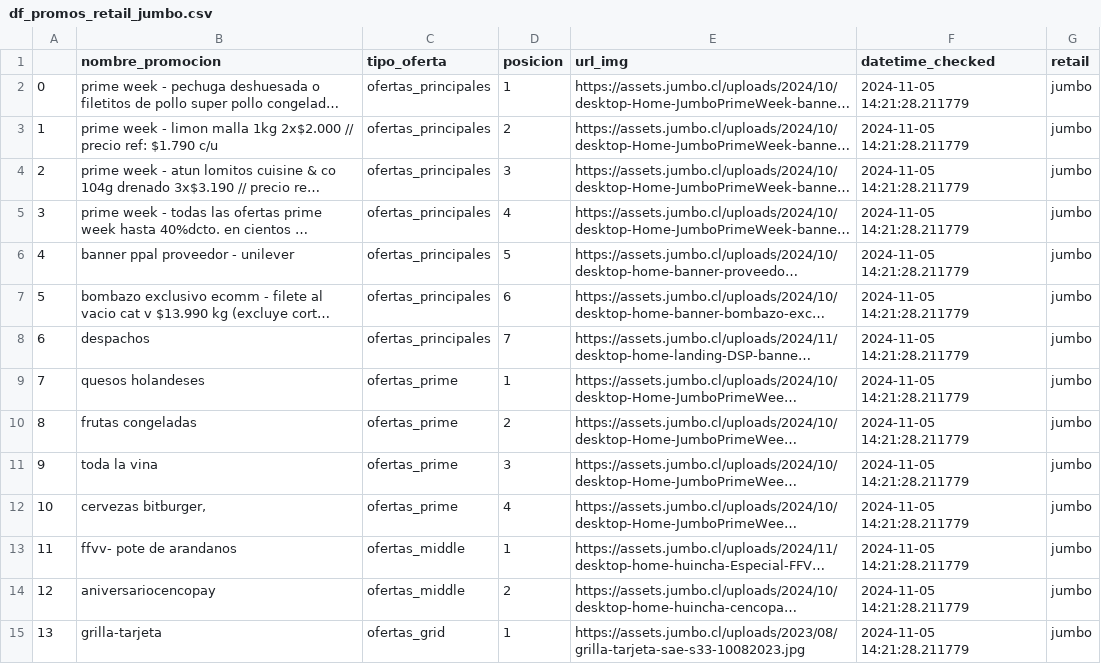
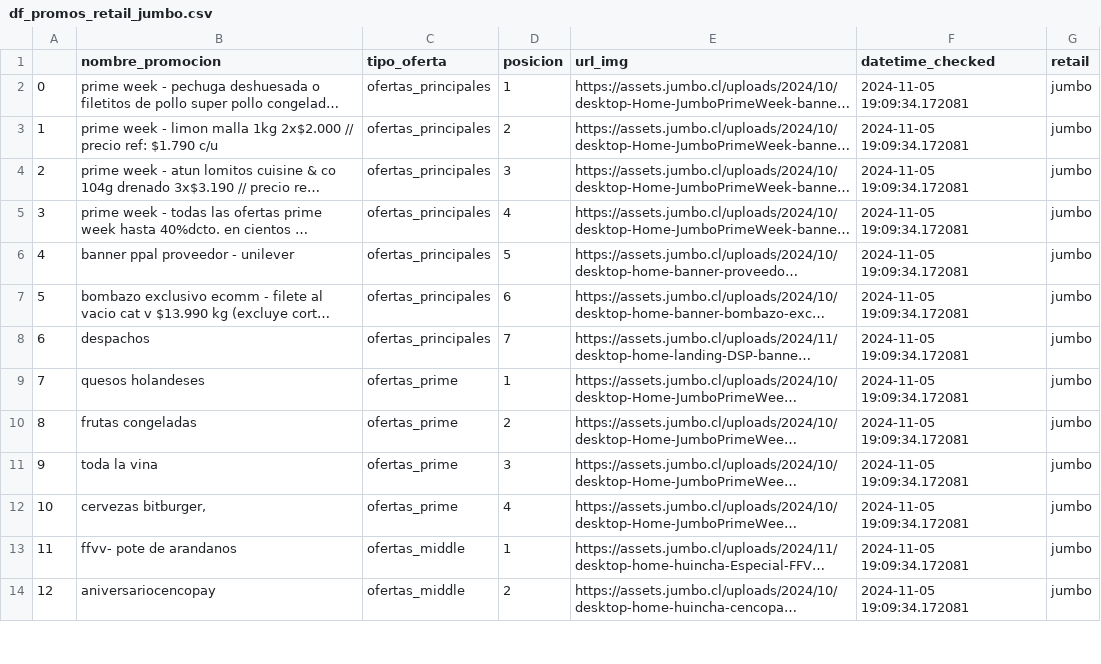
Before and after one commit to cverbah/Modal_streamlit_Promos, a CSV file: data_retails/promos_home/df_promos_retail_jumbo.csv, drawn as a sheet; only a part is shown; long unchanged cells end in …; the diff covers the shown part only; the diff names each change by its address in the sheet, - before the commit and + after, or states it on an @@ line.

```diff
--- a/data_retails/promos_home/df_promos_retail_jumbo.csv
+++ b/data_retails/promos_home/df_promos_retail_jumbo.csv
-F2:F14 (datetime_checked): 2024-11-05 14:21:28.211779
+F2:F14 (datetime_checked): 2024-11-05 19:09:34.172081
-row 15: 13 | grilla-tarjeta | ofertas_grid | 1 | https://assets.jumbo.cl/uploads/2023/08/grilla-tarjeta-sae-s33-10082023.jpg | 2024-11-05 14:21:28.211779 | jumbo
```
Also changed, not shown: 2 removed rows, 15 edited cells and row numbers in column A elsewhere in this file, data_retails/promos_home/df_promos_retail_falabella.csv, data_retails/promos_home/df_promos_retail_paris.csv, 6 other files.
